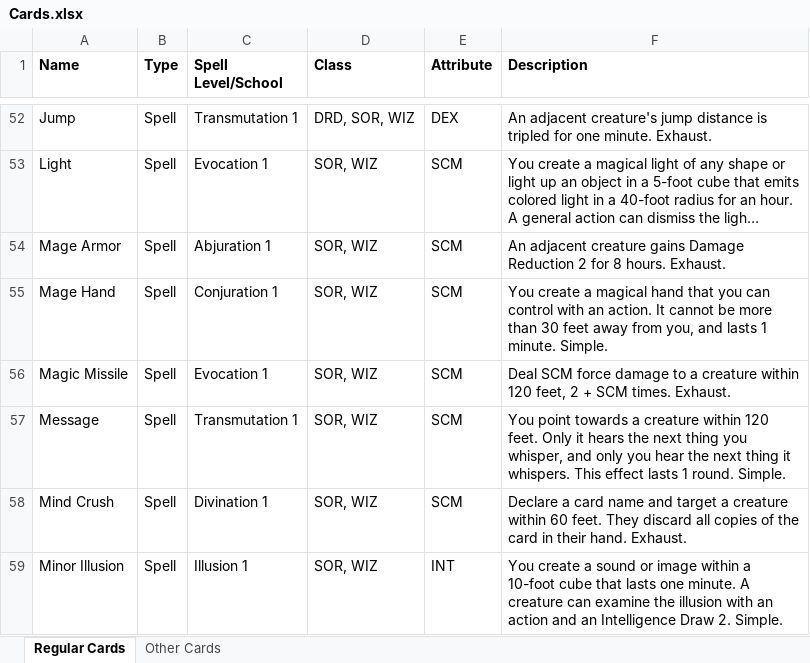
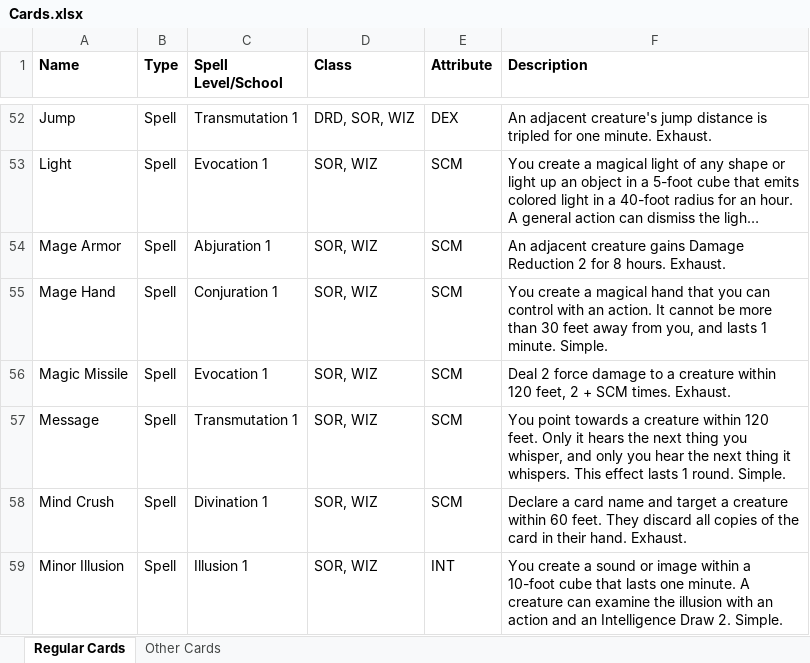
Before and after one commit to benjaminjmiddleton/card_dnd, an Excel workbook: Cards.xlsx, sheet Regular Cards, drawn as a sheet; only a part is shown, gaps mark what is left out; long unchanged cells end in …; values as stored, in another font and other column widths than the file's, no borders; the diff covers the shown part only; the diff names each change by its address in the sheet, - before the commit and + after, or states it on an @@ line.

```diff
--- a/Cards.xlsx (sheet Regular Cards)
+++ b/Cards.xlsx (sheet Regular Cards)
-F56 (Description): Deal SCM force damage…
+F56 (Description): Deal 2 force damage…
```
Also changed, not shown: 7 edited cells elsewhere in this sheet, 1 other file.
